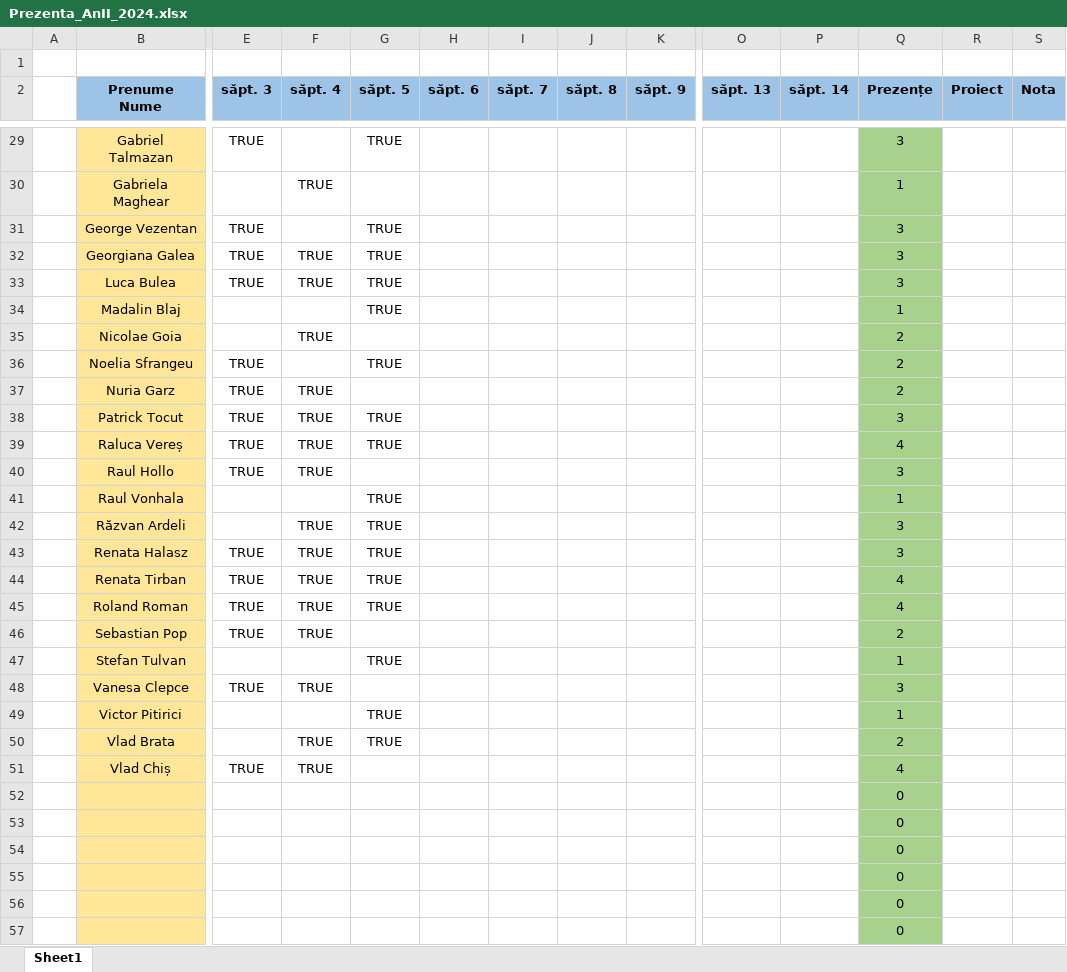
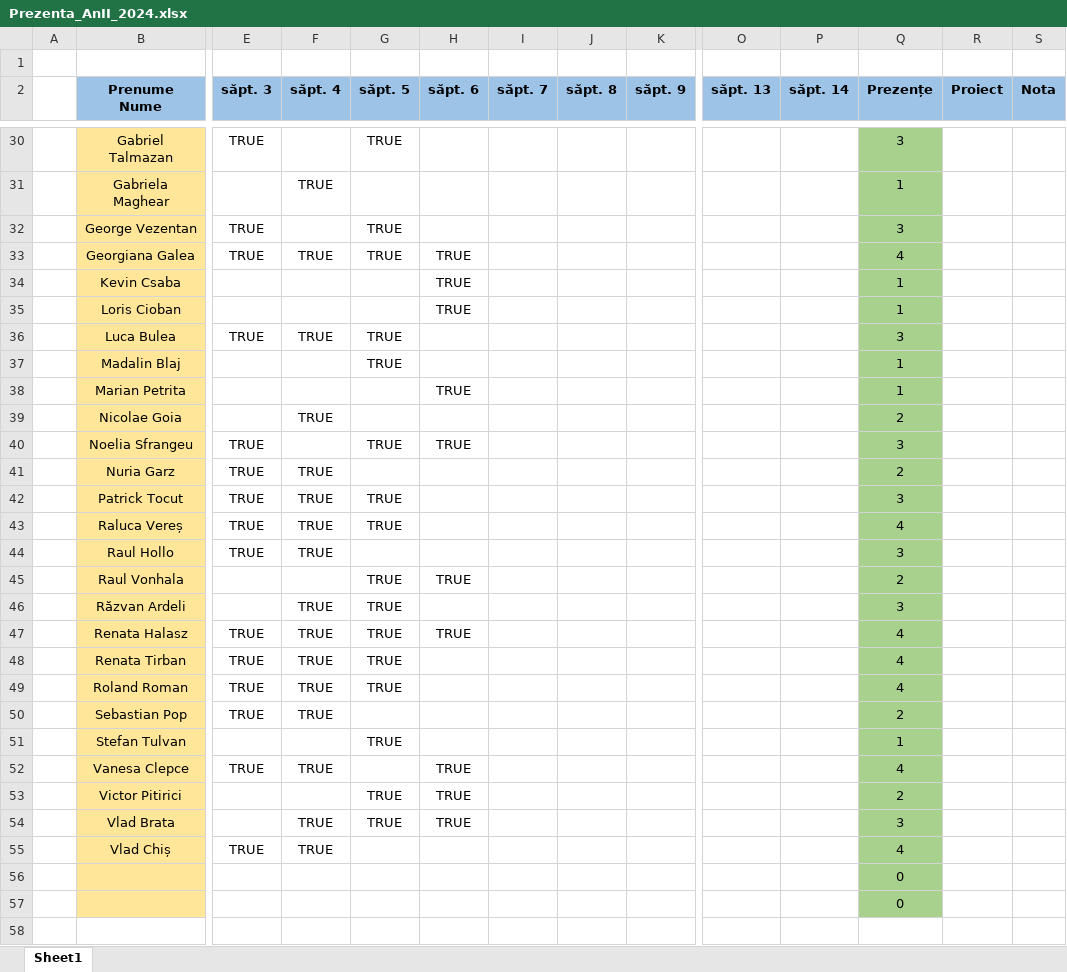
Before and after one commit to PelleRemus/Facultate_Promotia_2023_2026, an Excel workbook: MetodeAvansateDeProgramare/Prezenta_AnII_2024.xlsx, sheet Sheet1, drawn as a sheet; only a part is shown, gaps mark what is left out; values as stored, in another font and other column widths than the file's, no borders; conditional formats not drawn; removed rows and columns are numbered as before the commit, all else as after; rows hold the shown columns only; the diff covers the shown part only; the diff names each change by its address in the sheet, - before the commit and + after, or states it on an @@ line.

```diff
--- a/MetodeAvansateDeProgramare/Prezenta_AnII_2024.xlsx (sheet Sheet1)
+++ b/MetodeAvansateDeProgramare/Prezenta_AnII_2024.xlsx (sheet Sheet1)
-H33 (săpt. 6): (empty)
+H33 (săpt. 6): TRUE
-Q33 (Prezențe): 3
+Q33 (Prezențe): 4
+row 34:  | Kevin Csaba |  |  |  | TRUE |  |  |  |  |  | 1
+row 35:  | Loris Cioban |  |  |  | TRUE |  |  |  |  |  | 1
+row 38:  | Marian Petrita |  |  |  | TRUE |  |  |  |  |  | 1
-H40 (săpt. 6): (empty)
+H40 (săpt. 6): TRUE
-Q40 (Prezențe): 2
+Q40 (Prezențe): 3
-H45 (săpt. 6): (empty)
+H45 (săpt. 6): TRUE
-Q45 (Prezențe): 1
+Q45 (Prezențe): 2
-H47 (săpt. 6): (empty)
+H47 (săpt. 6): TRUE
-Q47 (Prezențe): 3
+Q47 (Prezențe): 4
-H52:H54 (săpt. 6): (empty)
+H52:H54 (săpt. 6): TRUE
-Q52 (Prezențe): 3
+Q52 (Prezențe): 4
-Q53 (Prezențe): 1
+Q53 (Prezențe): 2
-Q54 (Prezențe): 2
+Q54 (Prezențe): 3
-row 52:  |  |  |  |  |  |  |  |  |  |  | 0
-row 53:  |  |  |  |  |  |  |  |  |  |  | 0
-row 54:  |  |  |  |  |  |  |  |  |  |  | 0
-row 55:  |  |  |  |  |  |  |  |  |  |  | 0
```
Also changed, not shown: 1 added row and 16 edited cells elsewhere in this sheet, formulas that keep their value, 6 other files.
